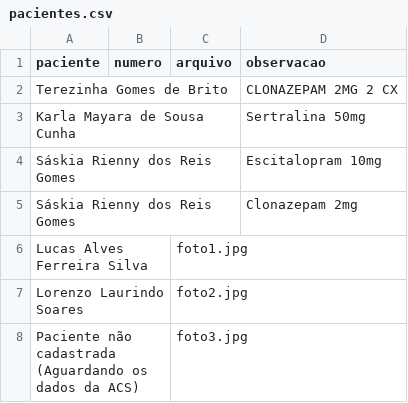
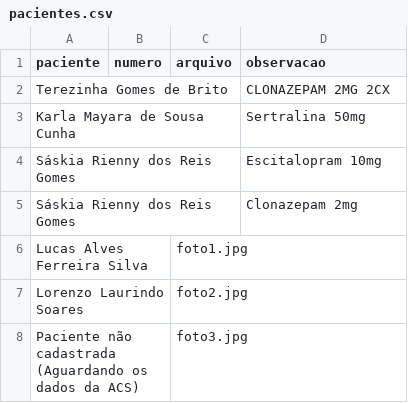
Before and after one commit to psfaltiplano/psfaltiplano, a CSV file: images/pacientes.csv, drawn as a sheet.

Commit message:
Update pacientes.csv

```diff
--- a/images/pacientes.csv
+++ b/images/pacientes.csv
@@ -1,3 +1,3 @@
 paciente,numero,arquivo,observacao
-Terezinha Gomes de Brito,,,CLONAZEPAM 2MG 2 CX
+Terezinha Gomes de Brito,,,CLONAZEPAM 2MG 2CX
 Karla Mayara de Sousa Cunha,,,Sertralina 50mg
```
